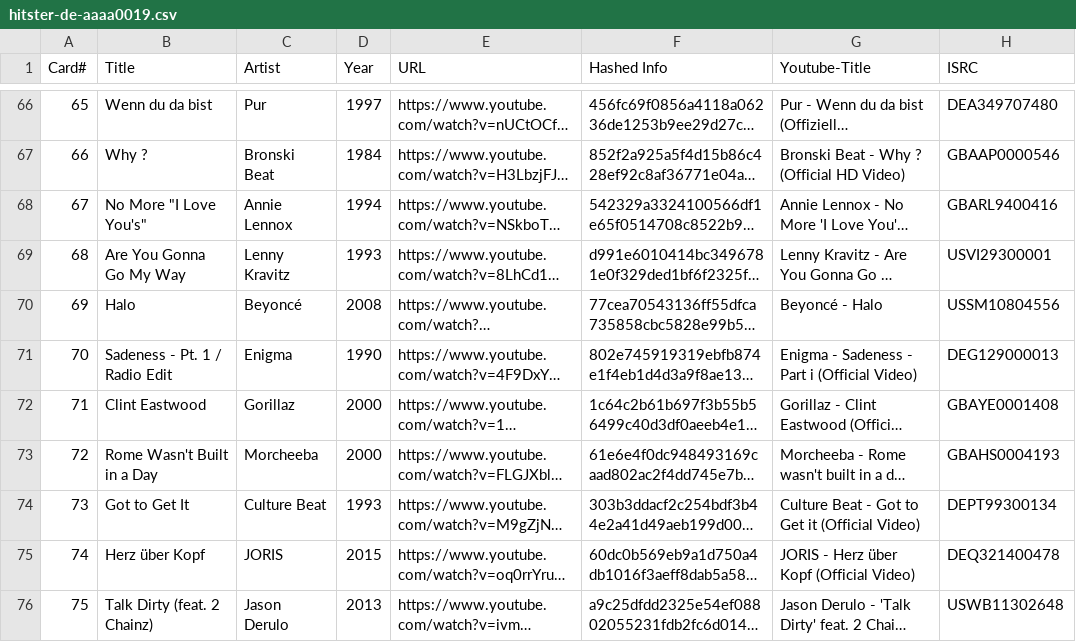
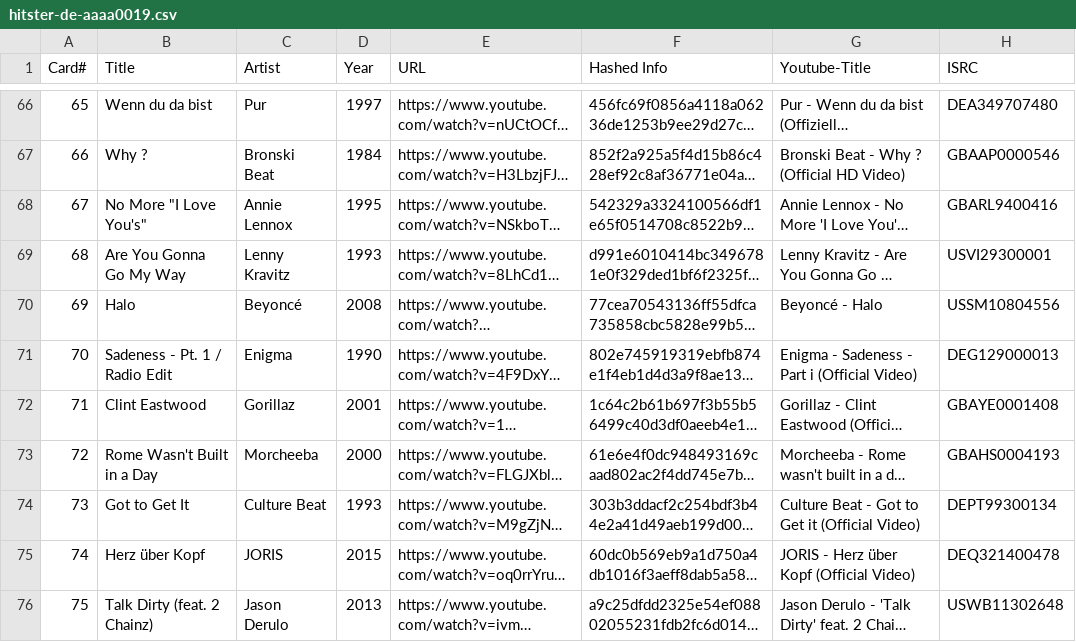
Before and after one commit to misteralmchilli/songseeker_csv, a CSV file: hitster-de-aaaa0019.csv, drawn as a sheet; only a part is shown, gaps mark what is left out; long unchanged cells end in …; the diff covers the shown part only; the diff names each change by its address in the sheet, - before the commit and + after, or states it on an @@ line.

Commit message:
manually cleaned csv years

```diff
--- a/hitster-de-aaaa0019.csv
+++ b/hitster-de-aaaa0019.csv
-D68 (Year): 1994
+D68 (Year): 1995
-D72 (Year): 2000
+D72 (Year): 2001
```
Also changed, not shown: 34 edited cells elsewhere in this file.
